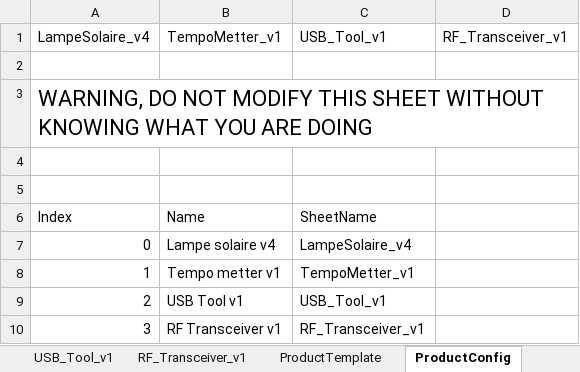
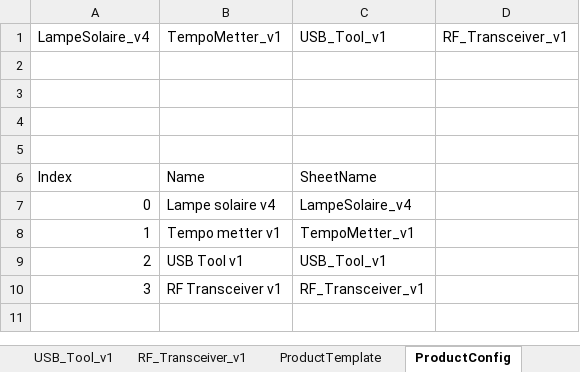
Before and after one commit to esseivan/Stock, an Excel workbook: Stock.xlsm, sheet ProductConfig, drawn as a sheet; values as stored, in another font and other column widths than the file's, no borders; table styles not drawn; the diff names each change by its address in the sheet, - before the commit and + after, or states it on an @@ line.

```diff
--- a/Stock.xlsm (sheet ProductConfig)
+++ b/Stock.xlsm (sheet ProductConfig)
-A3: WARNING, DO NOT MODIFY THIS SHEET WITHOUT KNOWING WHAT YOU ARE DOING
+A3: (empty)
-A3:D3 merged
```
Also changed, not shown: sheet StockHistory, sheet Main, sheet LampeSolaire_v4, charts or pictures, Stock_template.xlsm.
